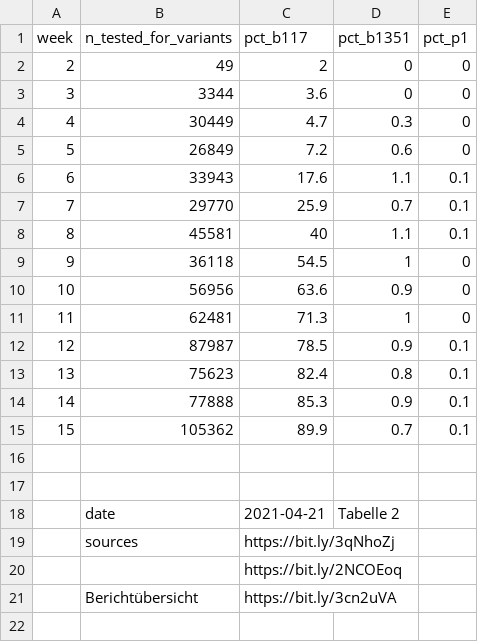
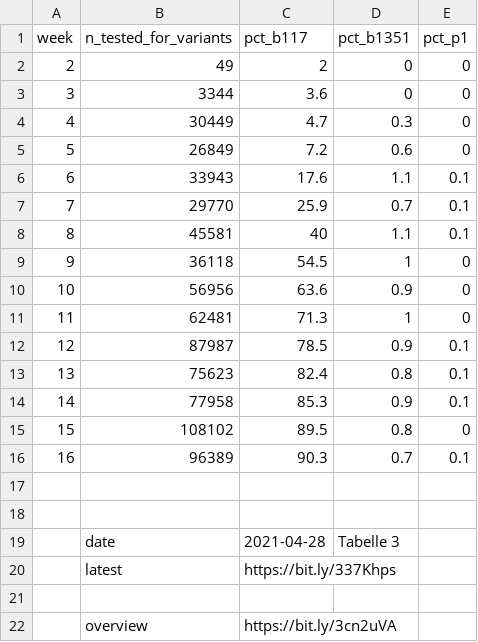
Before and after one commit to covid-19-impact-lab/sid-germany, a CSV file: src/original_data/virus_strains_rki.csv, drawn as a sheet.

Commit message:
Update virus strain data.

```diff
--- a/src/original_data/virus_strains_rki.csv
+++ b/src/original_data/virus_strains_rki.csv
@@ -13,9 +13,10 @@ week,n_tested_for_variants,pct_b117,pct_b1351,pct_p1
 13,75623,82.4,0.8,0.1
-14,77888,85.3,0.9,0.1
-15,105362,89.9,0.7,0.1
+14,77958,85.3,0.9,0.1
+15,108102,89.5,0.8,0
+16,96389,90.3,0.7,0.1
 ,,,,
 ,,,,
-,date,2021-04-21,Tabelle 2,
-,sources,https://bit.ly/3qNhoZj,,
-,,https://bit.ly/2NCOEoq,,
-,Berichtübersicht,https://bit.ly/3cn2uVA,,
+,date,2021-04-28,Tabelle 3,
+,latest,https://bit.ly/337Khps,,
+,,,,
+,overview,https://bit.ly/3cn2uVA,,
```
